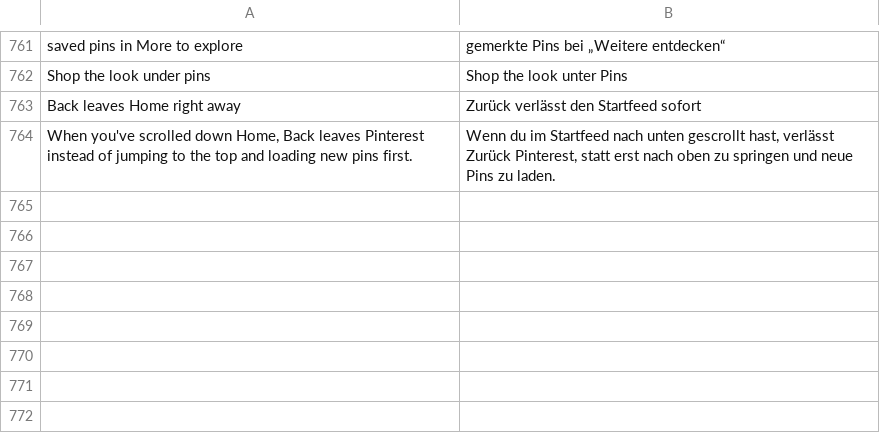
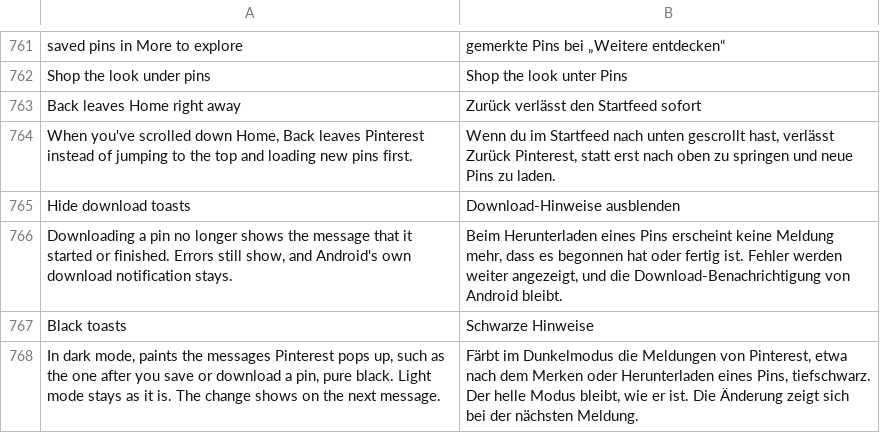
Before and after one commit to SysAdminDoc/HushPinterest, a TSV file: extensions/shared/library/src/main/l10n/de.tsv, drawn as a sheet; only a part is shown, gaps mark what is left out; the diff names each change by its address in the sheet, - before the commit and + after, or states it on an @@ line.

Commit message:
feat: hide download toasts and paint toasts black
The toast after a download is a separate model from the save toasts, so it gets its own switch on the same container hook, and the switch also quiets Hush's own started and saved messages. Errors and the warning that history wasn't saved still show. A second switch paints each toast black in dark mode as the container builds it, since Pinterest's dark toast is white.

Not yet seen on a device.

Refs #42

```diff
--- a/extensions/shared/library/src/main/l10n/de.tsv
+++ b/extensions/shared/library/src/main/l10n/de.tsv
+row 765: Hide download toasts | Download-Hinweise ausblenden
+row 766: Downloading a pin no longer shows the message that it started or finished. Errors still show, and Android's own download notification stays. | Beim Herunterladen eines Pins erscheint keine Meldung mehr, dass es begonnen hat oder fertig ist. Fehler werden weiter angezeigt, und die Download-Benachrichtigung von Android bleibt.
+row 767: Black toasts | Schwarze Hinweise
+row 768: In dark mode, paints the messages Pinterest pops up, such as the one after you save or download a pin, pure black. Light mode stays as it is. The change shows on the next message. | Färbt im Dunkelmodus die Meldungen von Pinterest, etwa nach dem Merken oder Herunterladen eines Pins, tiefschwarz. Der helle Modus bleibt, wie er ist. Die Änderung zeigt sich bei der nächsten Meldung.
```
Also changed, not shown: extensions/shared/library/src/main/l10n/es.tsv, extensions/shared/library/src/main/l10n/in.tsv, 30 other files.
